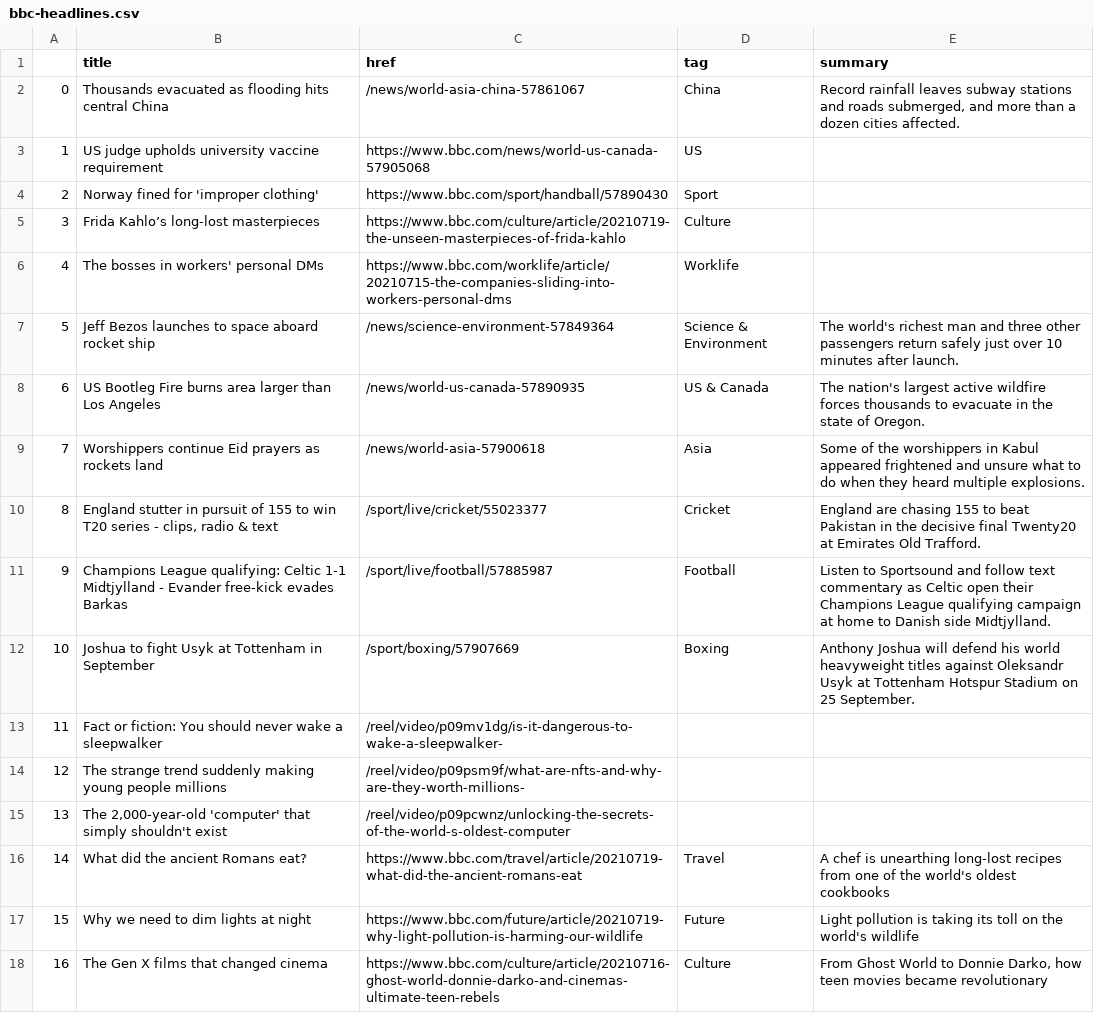
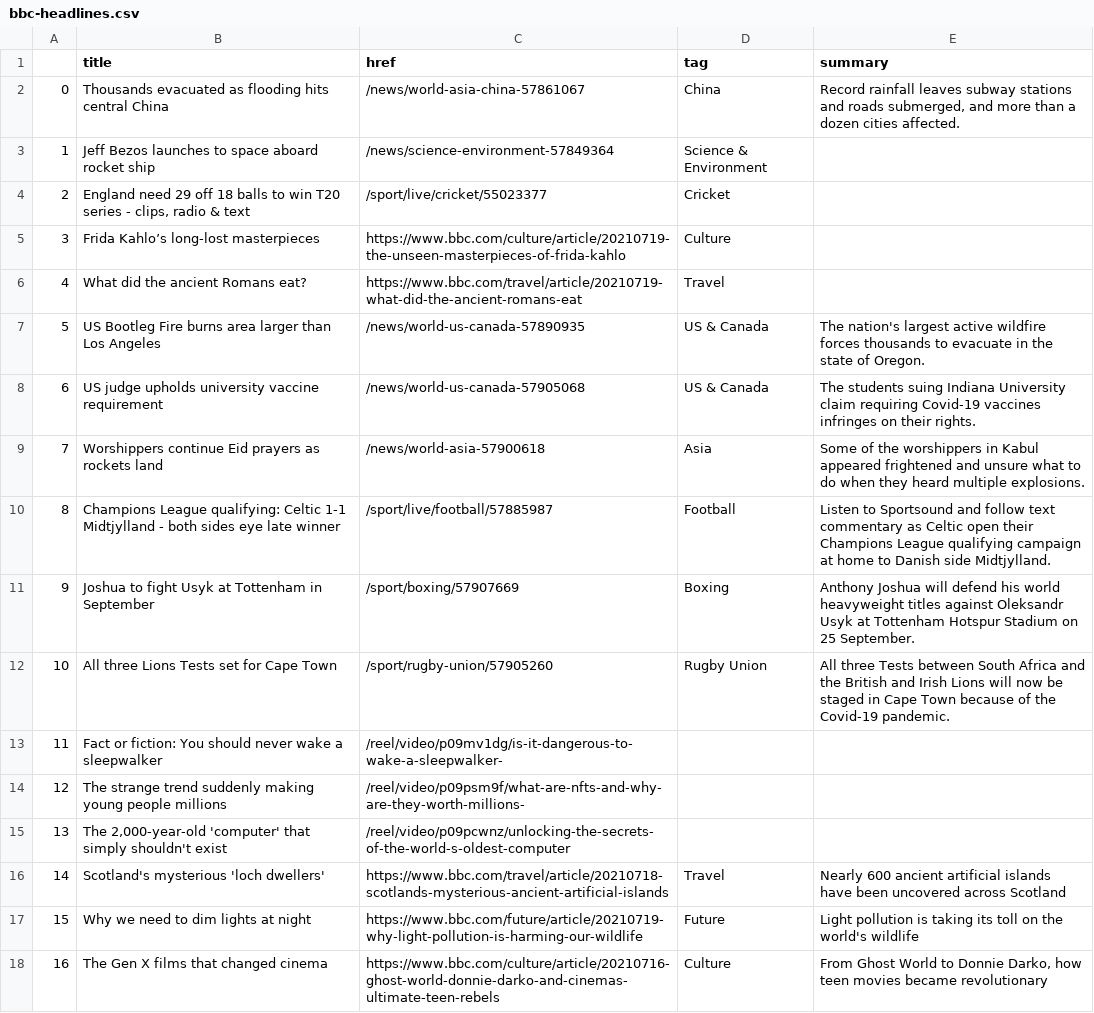
Before and after one commit to EMendy/Scraper_Info, a CSV file: bbc-headlines.csv, drawn as a sheet; only a part is shown; the diff covers the shown part only.

```diff
--- a/bbc-headlines.csv
+++ b/bbc-headlines.csv
@@ -2,12 +2,12 @@
 0,Thousands evacuated as flooding hits central China,/news/world-asia-china-57861067,China,"Record rainfall leaves subway stations and roads submerged, and more than a dozen cities affected."
-1,US judge upholds university vaccine requirement,https://www.bbc.com/news/world-us-canada-57905068,US,
-2,Norway fined for 'improper clothing',https://www.bbc.com/sport/handball/57890430,Sport,
+1,Jeff Bezos launches to space aboard rocket ship,/news/science-environment-57849364,Science & Environment,
+2,"England need 29 off 18 balls to win T20 series - clips, radio & text",/sport/live/cricket/55023377,Cricket,
 3,Frida Kahlo’s long-lost masterpieces,https://www.bbc.com/culture/article/20210719-the-unseen-masterpieces-of-frida-kahlo,Culture,
-4,The bosses in workers' personal DMs,https://www.bbc.com/worklife/article/20210715-the-companies-sliding-into-workers-personal-dms,Worklife,
-5,Jeff Bezos launches to space aboard rocket ship,/news/science-environment-57849364,Science & Environment,The world's richest man and three other passengers return safely just over 10 minutes after launch.
-6,US Bootleg Fire burns area larger than Los Angeles,/news/world-us-canada-57890935,US & Canada,The nation's largest active wildfire forces thousands to evacuate in the state of Oregon.
+4,What did the ancient Romans eat?,https://www.bbc.com/travel/article/20210719-what-did-the-ancient-romans-eat,Travel,
+5,US Bootleg Fire burns area larger than Los Angeles,/news/world-us-canada-57890935,US & Canada,The nation's largest active wildfire forces thousands to evacuate in the state of Oregon.
+6,US judge upholds university vaccine requirement,/news/world-us-canada-57905068,US & Canada,The students suing Indiana University claim requiring Covid-19 vaccines infringes on their rights.
 7,Worshippers continue Eid prayers as rockets land,/news/world-asia-57900618,Asia,Some of the worshippers in Kabul appeared frightened and unsure what to do when they heard multiple explosions.
-8,"England stutter in pursuit of 155 to win T20 series - clips, radio & text",/sport/live/cricket/55023377,Cricket,England are chasing 155 to beat Pakistan in the decisive final Twenty20 at Emirates Old Trafford.
-9,Champions League qualifying: Celtic 1-1 Midtjylland - Evander free-kick evades Barkas,/sport/live/football/57885987,Football,Listen to Sportsound and follow text commentary as Celtic open their Champions League qualifying campaign at home to Danish side Midtjylland.
-10,Joshua to fight Usyk at Tottenham in September,/sport/boxing/57907669,Boxing,Anthony Joshua will defend his world heavyweight titles against Oleksandr Usyk at Tottenham Hotspur Stadium on 25 September.
+8,Champions League qualifying: Celtic 1-1 Midtjylland - both sides eye late winner,/sport/live/football/57885987,Football,Listen to Sportsound and follow text commentary as Celtic open their Champions League qualifying campaign at home to Danish side Midtjylland.
+9,Joshua to fight Usyk at Tottenham in September,/sport/boxing/57907669,Boxing,Anthony Joshua will defend his world heavyweight titles against Oleksandr Usyk at Tottenham Hotspur Stadium on 25 September.
+10,All three Lions Tests set for Cape Town,/sport/rugby-union/57905260,Rugby Union,All three Tests between South Africa and the British and Irish Lions will now be staged in Cape Town because of the Covid-19 pandemic.
 11,Fact or fiction: You should never wake a sleepwalker,/reel/video/p09mv1dg/is-it-dangerous-to-wake-a-sleepwalker-,,
@@ -15,3 +15,3 @@
 13,"The 2,000-year-old 'computer' that simply shouldn't exist",/reel/video/p09pcwnz/unlocking-the-secrets-of-the-world-s-oldest-computer,,
-14,What did the ancient Romans eat?,https://www.bbc.com/travel/article/20210719-what-did-the-ancient-romans-eat,Travel,A chef is unearthing long-lost recipes from one of the world's oldest cookbooks
+14,Scotland's mysterious 'loch dwellers',https://www.bbc.com/travel/article/20210718-scotlands-mysterious-ancient-artificial-islands,Travel,Nearly 600 ancient artificial islands have been uncovered across Scotland
 15,Why we need to dim lights at night,https://www.bbc.com/future/article/20210719-why-light-pollution-is-harming-our-wildlife,Future,Light pollution is taking its toll on the world's wildlife
```
Also changed, not shown: 16 edited cells elsewhere in this file.
